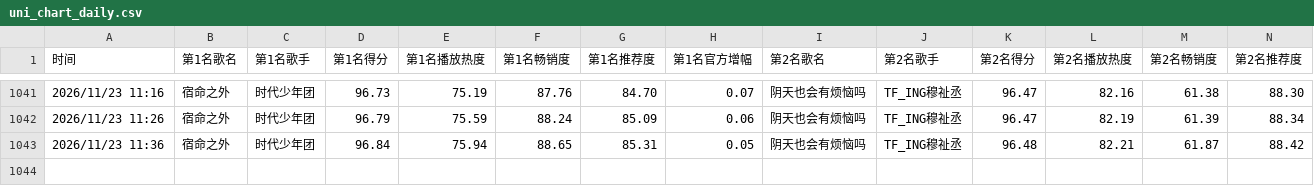
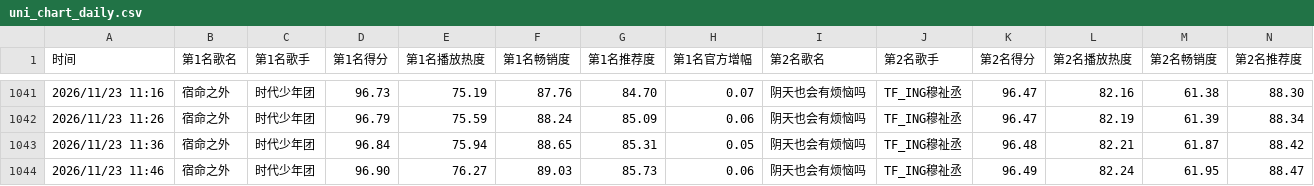
Before and after one commit to haanhaanL/uni-chart-data, a CSV file: uni_chart_daily.csv, drawn as a sheet; only a part is shown, gaps mark what is left out; rows hold the shown columns only; the diff names each change by its address in the sheet, - before the commit and + after, or states it on an @@ line.

```diff
--- a/uni_chart_daily.csv
+++ b/uni_chart_daily.csv
+row 1044: 2026/11/23 11:46 | 宿命之外 | 时代少年团 | 96.90 | 76.27 | 89.03 | 85.73 | 0.06 | 阴天也会有烦恼吗 | TF_ING穆祉丞 | 96.49 | 82.24 | 61.95 | 88.47
```
Also changed, not shown: uni_chart_weekly.csv.
